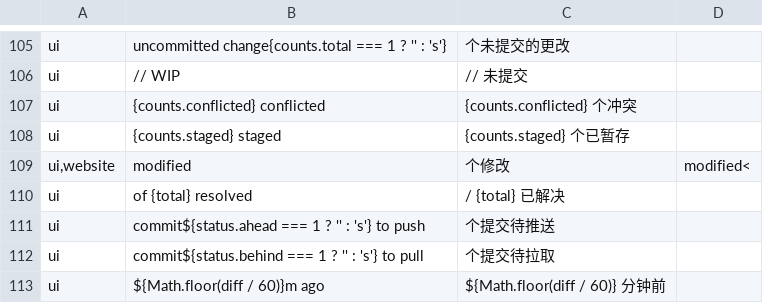
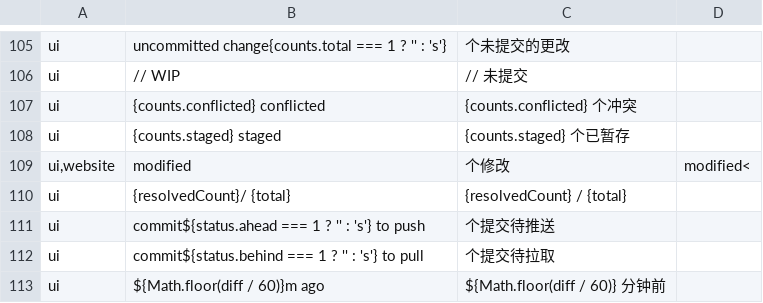
Before and after one commit to wuwuzhazha/angkorgit-zh, a TSV file: zh-dict/dict.tsv, drawn as a sheet; only a part is shown, gaps mark what is left out.

Commit message:
fix(i18n): 冲突进度渲染空格修正（0/ 1 → 0 / 1）

```diff
--- a/zh-dict/dict.tsv
+++ b/zh-dict/dict.tsv
@@ -109,3 +109,3 @@ ui	{counts.staged} staged	{counts.staged} 个已暂存
 ui,website	 modified	 个修改	modified<
-ui	 of {total} resolved	/ {total} 已解决
+ui	{resolvedCount}/ {total}	{resolvedCount} / {total}
 ui	commit${status.ahead === 1 ? '' : 's'} to push	个提交待推送
```
